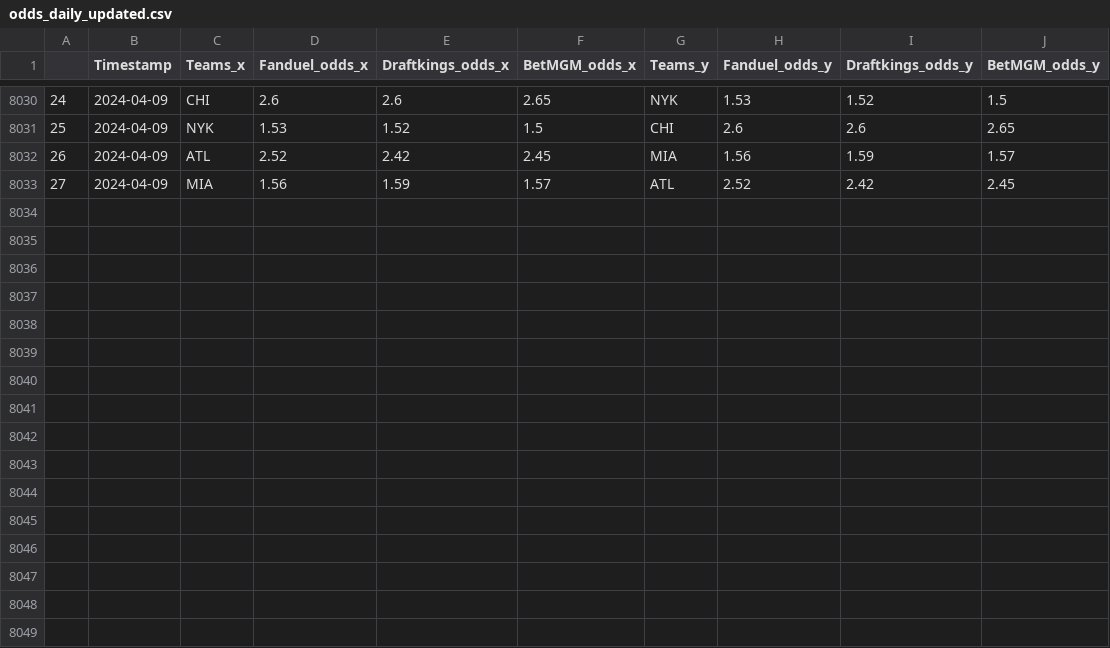
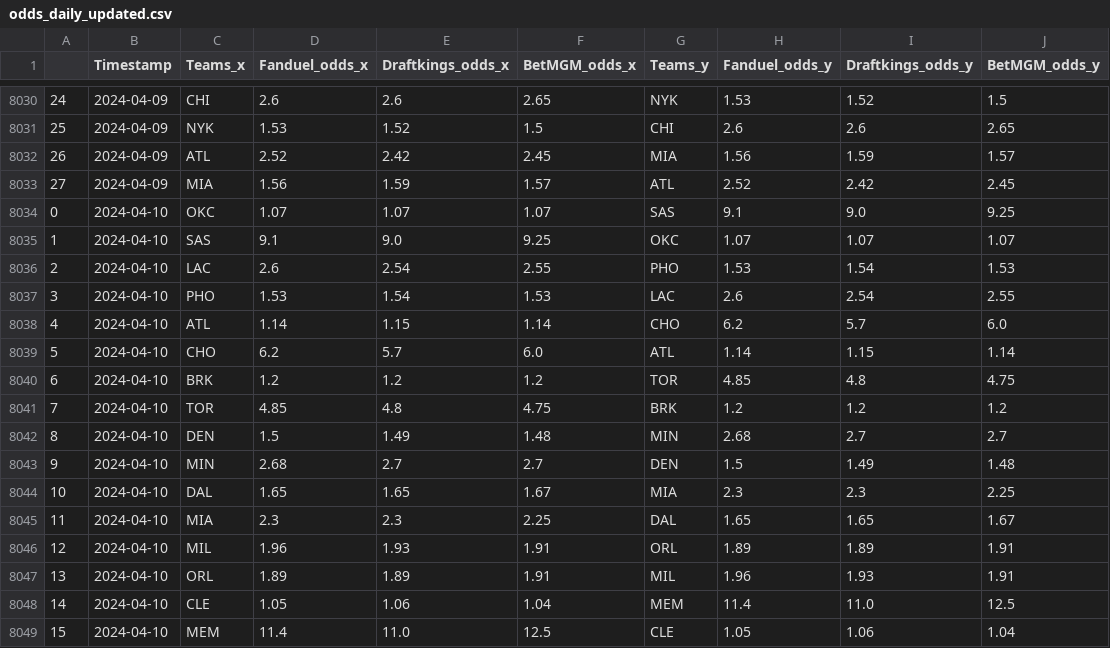
Before and after one commit to bluefish0125/Sports-Prediction, a CSV file: data/odds_data/odds_daily_updated.csv, drawn as a sheet; only a part is shown, gaps mark what is left out; the diff names each change by its address in the sheet, - before the commit and + after, or states it on an @@ line.

Commit message:
Daily Odds Update

```diff
--- a/data/odds_data/odds_daily_updated.csv
+++ b/data/odds_data/odds_daily_updated.csv
+row 8034: 0 | 2024-04-10 | OKC | 1.07 | 1.07 | 1.07 | SAS | 9.1 | 9.0 | 9.25
+row 8035: 1 | 2024-04-10 | SAS | 9.1 | 9.0 | 9.25 | OKC | 1.07 | 1.07 | 1.07
+row 8036: 2 | 2024-04-10 | LAC | 2.6 | 2.54 | 2.55 | PHO | 1.53 | 1.54 | 1.53
+row 8037: 3 | 2024-04-10 | PHO | 1.53 | 1.54 | 1.53 | LAC | 2.6 | 2.54 | 2.55
+row 8038: 4 | 2024-04-10 | ATL | 1.14 | 1.15 | 1.14 | CHO | 6.2 | 5.7 | 6.0
+row 8039: 5 | 2024-04-10 | CHO | 6.2 | 5.7 | 6.0 | ATL | 1.14 | 1.15 | 1.14
+row 8040: 6 | 2024-04-10 | BRK | 1.2 | 1.2 | 1.2 | TOR | 4.85 | 4.8 | 4.75
+row 8041: 7 | 2024-04-10 | TOR | 4.85 | 4.8 | 4.75 | BRK | 1.2 | 1.2 | 1.2
+row 8042: 8 | 2024-04-10 | DEN | 1.5 | 1.49 | 1.48 | MIN | 2.68 | 2.7 | 2.7
+row 8043: 9 | 2024-04-10 | MIN | 2.68 | 2.7 | 2.7 | DEN | 1.5 | 1.49 | 1.48
+row 8044: 10 | 2024-04-10 | DAL | 1.65 | 1.65 | 1.67 | MIA | 2.3 | 2.3 | 2.25
+row 8045: 11 | 2024-04-10 | MIA | 2.3 | 2.3 | 2.25 | DAL | 1.65 | 1.65 | 1.67
+row 8046: 12 | 2024-04-10 | MIL | 1.96 | 1.93 | 1.91 | ORL | 1.89 | 1.89 | 1.91
+row 8047: 13 | 2024-04-10 | ORL | 1.89 | 1.89 | 1.91 | MIL | 1.96 | 1.93 | 1.91
+row 8048: 14 | 2024-04-10 | CLE | 1.05 | 1.06 | 1.04 | MEM | 11.4 | 11.0 | 12.5
+row 8049: 15 | 2024-04-10 | MEM | 11.4 | 11.0 | 12.5 | CLE | 1.05 | 1.06 | 1.04
```
